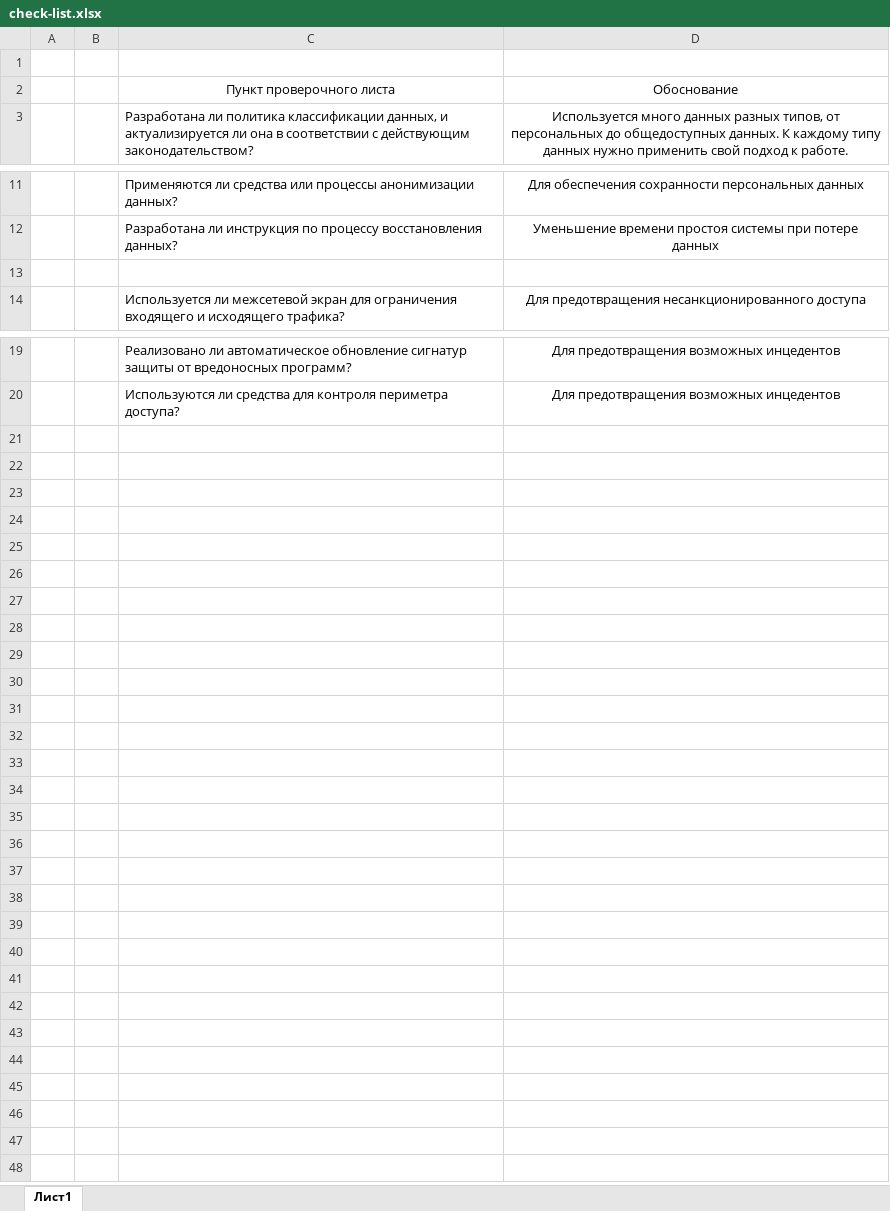
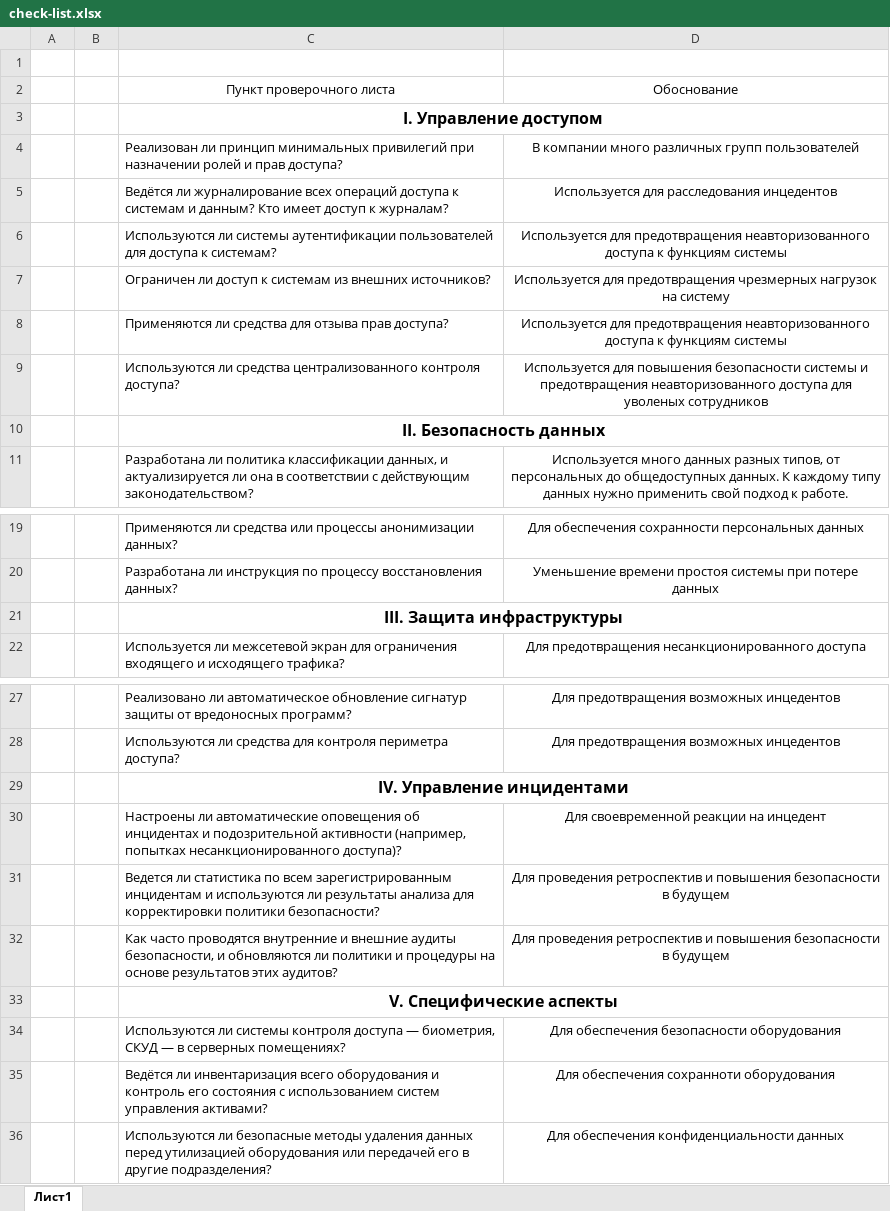
Before and after one commit to drda3x/architecture-sprint7, an Excel workbook: Exc2/check-list.xlsx, sheet Лист1, drawn as a sheet; only a part is shown, gaps mark what is left out; values as stored, in another font and other column widths than the file's, no borders; addresses are those after the commit; the diff names each change by its address in the sheet, - before the commit and + after, or states it on an @@ line.

```diff
--- a/Exc2/check-list.xlsx (sheet Лист1)
+++ b/Exc2/check-list.xlsx (sheet Лист1)
+row 3:  |  | I. Управление доступом
+row 4:  |  | Реализован ли принцип минимальных привилегий при назначении ролей и прав доступа? | В компании много различных групп пользователей
+row 5:  |  | Ведётся ли журналирование всех операций доступа к системам и данным? Кто имеет доступ к журналам? | Используется для расследования инцедентов
+row 6:  |  | Используются ли системы аутентификации пользователей для доступа к системам? | Используется для предотвращения неавторизованного доступа к функциям системы
+row 7:  |  | Ограничен ли доступ к системам из внешних источников? | Используется для предотвращения чрезмерных нагрузок на систему
+row 8:  |  | Применяются ли средства для отзыва прав доступа? | Используется для предотвращения неавторизованного доступа к функциям системы
+row 9:  |  | Используются ли средства централизованного контроля доступа? | Используется для повышения безопасности системы и предотвращения неавторизованного доступа для уволеных сотрудников
+row 10:  |  | II. Безопасность данных
-C21: (empty)
+C21: III. Защита инфраструктуры
+C21:D21 merged
+row 29:  |  | IV. Управление инцидентами
+row 30:  |  | Настроены ли автоматические оповещения об инцидентах и подозрительной активности (например, попытках несанкционированного доступа)? | Для своевременной реакции на инцедент
+row 31:  |  | Ведется ли статистика по всем зарегистрированным инцидентам и используются ли результаты анализа для корректировки политики безопасности? | Для проведения ретроспектив и повышения безопасности в будущем
+row 32:  |  | Как часто проводятся внутренние и внешние аудиты безопасности, и обновляются ли политики и процедуры на основе результатов этих аудитов? | Для проведения ретроспектив и повышения безопасности в будущем
+row 33:  |  | V. Специфические аспекты
+row 34:  |  | Используются ли системы контроля доступа — биометрия, СКУД — в серверных помещениях? | Для обеспечения безопасности оборудования
+row 35:  |  | Ведётся ли инвентаризация всего оборудования и контроль его состояния с использованием систем управления активами? | Для обеспечения сохранноти оборудования
+row 36:  |  | Используются ли безопасные методы удаления данных перед утилизацией оборудования или передачей его в другие подразделения? | Для обеспечения конфиденциальности данных
```
Also changed, not shown: 1 other file.
